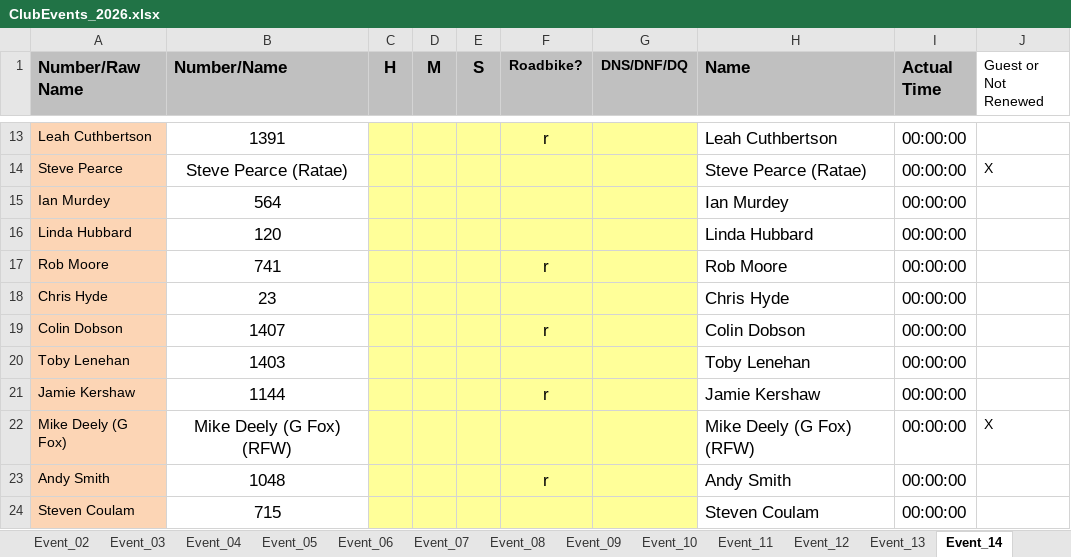
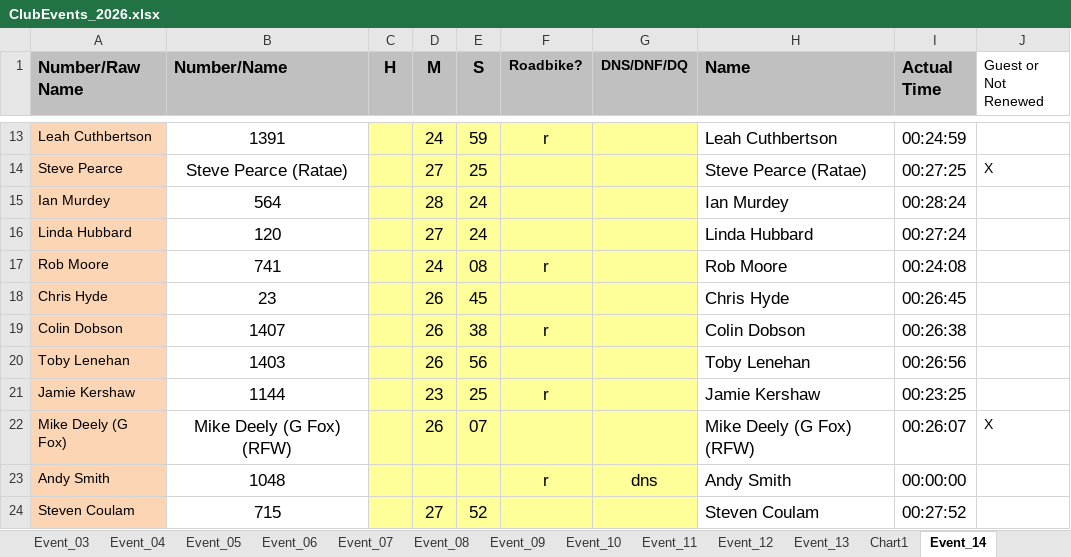
Before and after one commit to WellandValleyCC/WellandValleyCC.github.io, an Excel workbook: data/ClubEvents_2026.xlsx, sheet Event_14, drawn as a sheet; only a part is shown, gaps mark what is left out; values as stored, in another font and other column widths than the file's, no borders; conditional formats not drawn; the diff covers the shown part only; the diff names each change by its address in the sheet, - before the commit and + after, or states it on an @@ line.

Commit message:
Event 14 results.
Michael Burke showing as a guest.

```diff
--- a/data/ClubEvents_2026.xlsx (sheet Event_14)
+++ b/data/ClubEvents_2026.xlsx (sheet Event_14)
+sheet tab: Chart1
-D13 (M): (empty)
+D13 (M): 24
-E13 (S): (empty)
+E13 (S): 59
-I13 (Actual Time): 00:00:00
+I13 (Actual Time): 00:24:59
-D14 (M): (empty)
+D14 (M): 27
-E14 (S): (empty)
+E14 (S): 25
-I14 (Actual Time): 00:00:00
+I14 (Actual Time): 00:27:25
-D15 (M): (empty)
+D15 (M): 28
-E15:E16 (S): (empty)
+E15:E16 (S): 24
-I15 (Actual Time): 00:00:00
+I15 (Actual Time): 00:28:24
-D16 (M): (empty)
+D16 (M): 27
-I16 (Actual Time): 00:00:00
+I16 (Actual Time): 00:27:24
-D17 (M): (empty)
+D17 (M): 24
-E17 (S): (empty)
+E17 (S): 08
-I17 (Actual Time): 00:00:00
+I17 (Actual Time): 00:24:08
-D18:D20 (M): (empty)
+D18:D20 (M): 26
-E18 (S): (empty)
+E18 (S): 45
-I18 (Actual Time): 00:00:00
+I18 (Actual Time): 00:26:45
-E19 (S): (empty)
+E19 (S): 38
-I19 (Actual Time): 00:00:00
+I19 (Actual Time): 00:26:38
-E20 (S): (empty)
+E20 (S): 56
-I20 (Actual Time): 00:00:00
+I20 (Actual Time): 00:26:56
-D21 (M): (empty)
+D21 (M): 23
-E21 (S): (empty)
+E21 (S): 25
-I21 (Actual Time): 00:00:00
+I21 (Actual Time): 00:23:25
-D22 (M): (empty)
+D22 (M): 26
-E22 (S): (empty)
+E22 (S): 07
-I22 (Actual Time): 00:00:00
+I22 (Actual Time): 00:26:07
-G23 (DNS/DNF/DQ): (empty)
+G23 (DNS/DNF/DQ): dns
-D24 (M): (empty)
+D24 (M): 27
-E24 (S): (empty)
+E24 (S): 52
-I24 (Actual Time): 00:00:00
+I24 (Actual Time): 00:27:52
```
Also changed, not shown: 4 added rows, 4 removed rows and 85 edited cells elsewhere in this sheet, charts or pictures.
